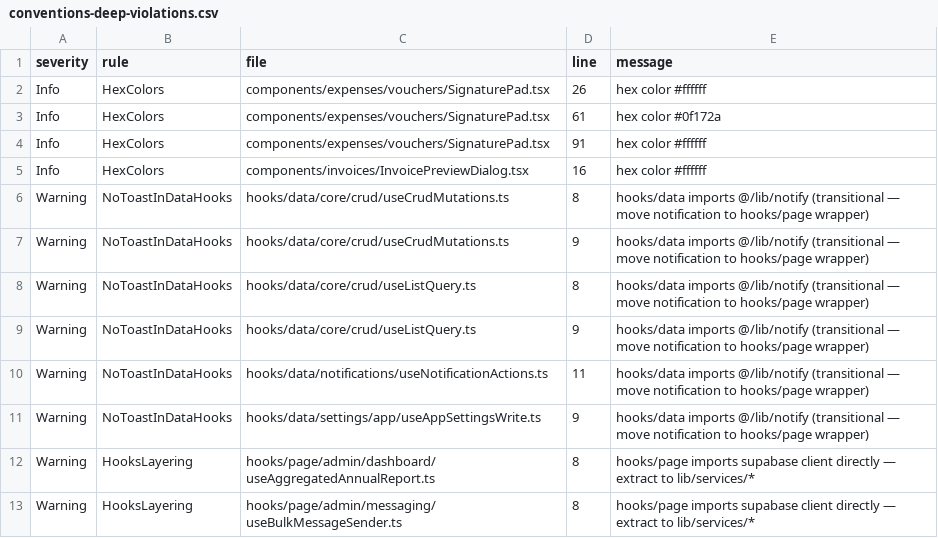
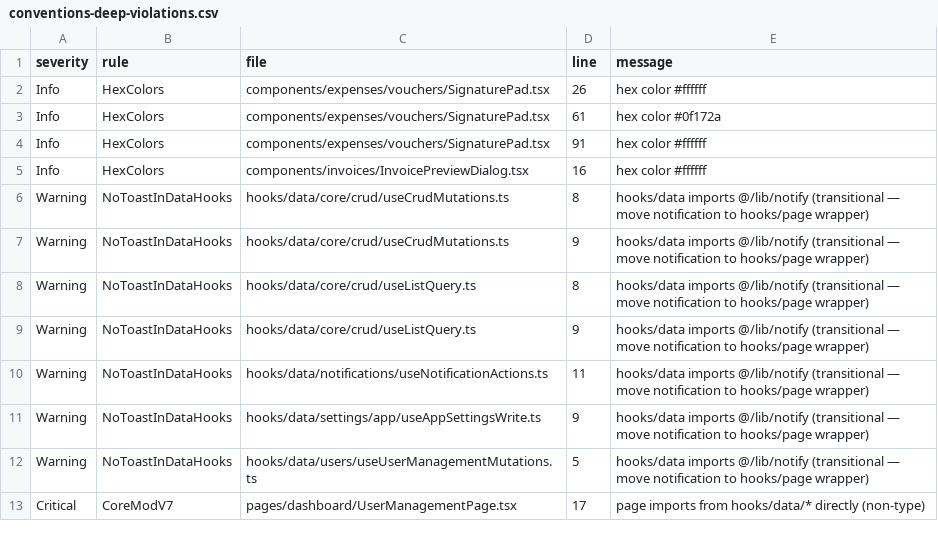
Before and after one commit to marzoouq/waqf-mr, a CSV file: audit/conventions-deep-violations.csv, drawn as a sheet.

```diff
--- a/audit/conventions-deep-violations.csv
+++ b/audit/conventions-deep-violations.csv
@@ -11,3 +11,3 @@ Warning,NoToastInDataHooks,hooks/data/notifications/useNotificationActions.ts,11
 Warning,NoToastInDataHooks,hooks/data/settings/app/useAppSettingsWrite.ts,9,"hooks/data imports @/lib/notify (transitional — move notification to hooks/page wrapper)"
-Warning,HooksLayering,hooks/page/admin/dashboard/useAggregatedAnnualReport.ts,8,"hooks/page imports supabase client directly — extract to lib/services/*"
-Warning,HooksLayering,hooks/page/admin/messaging/useBulkMessageSender.ts,8,"hooks/page imports supabase client directly — extract to lib/services/*"
+Warning,NoToastInDataHooks,hooks/data/users/useUserManagementMutations.ts,5,"hooks/data imports @/lib/notify (transitional — move notification to hooks/page wrapper)"
+Critical,CoreModV7,pages/dashboard/UserManagementPage.tsx,17,"page imports from hooks/data/* directly (non-type)"
```
Also changed, not shown: 1 other file.
